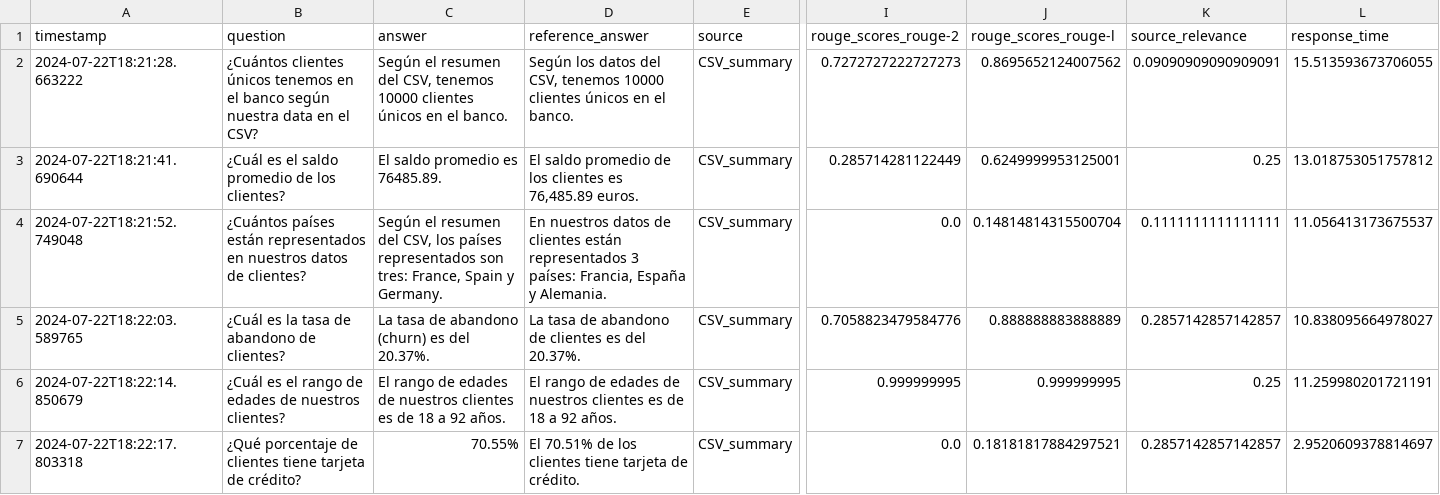
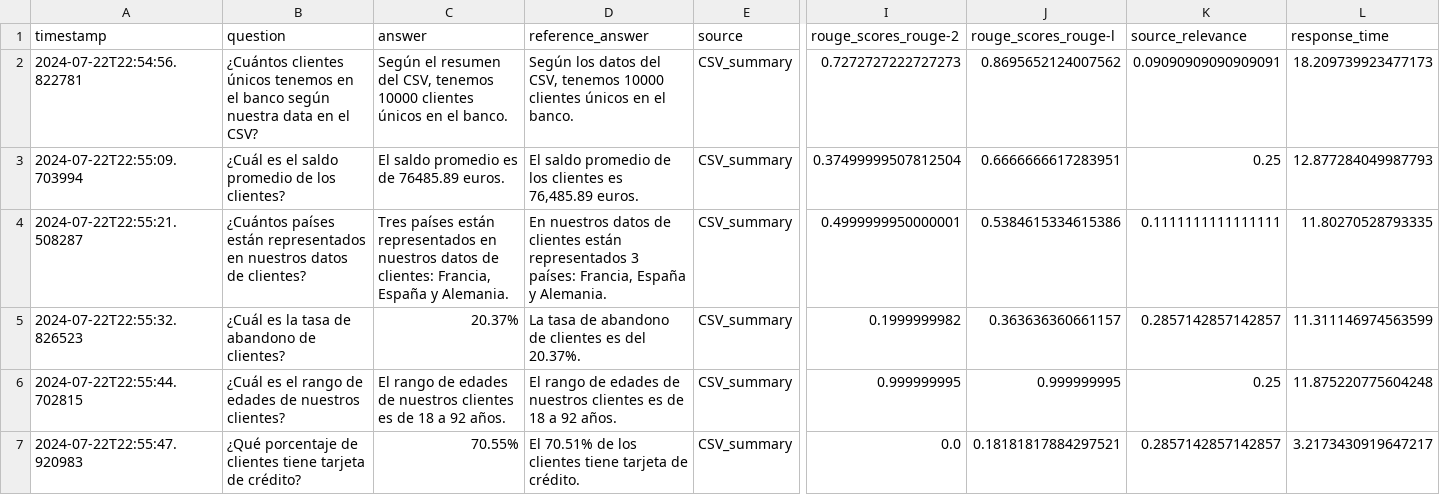
Before and after one commit to infantesromeroadrian/LLM-RAG-Ollama-Bank, a CSV file: src/resultados_pruebas.csv, drawn as a sheet; only a part is shown, gaps mark what is left out; removed rows and columns are numbered as before the commit, all else as after; rows hold the shown columns only; the diff covers the shown part only; the diff names each change by its address in the sheet, - before the commit and + after, or states it on an @@ line.

```diff
--- a/src/resultados_pruebas.csv
+++ b/src/resultados_pruebas.csv
-A2 (timestamp): 2024-07-22T18:21:28.663222
+A2 (timestamp): 2024-07-22T22:54:56.822781
-L2 (response_time): 15.513593673706055
+L2 (response_time): 18.209739923477173
-row 3: 2024-07-22T18:21:41.690644 | ¿Cuál es el saldo promedio de los clientes? | El saldo promedio es 76485.89. | El saldo promedio de los clientes es 76,485.89 euros. | CSV_summary | 0.285714281122449 | 0.6249999953125001 | 0.25 | 13.018753051757812
-row 4: 2024-07-22T18:21:52.749048 | ¿Cuántos países están representados en nuestros datos de clientes? | Según el resumen del CSV, los países representados son tres: France, Spain y Germany. | En nuestros datos de clientes están representados 3 países: Francia, España y Alemania. | CSV_summary | 0.0 | 0.14814814315500704 | 0.1111111111111111 | 11.056413173675537
-row 5: 2024-07-22T18:22:03.589765 | ¿Cuál es la tasa de abandono de clientes? | La tasa de abandono (churn) es del 20.37%. | La tasa de abandono de clientes es del 20.37%. | CSV_summary | 0.7058823479584776 | 0.888888883888889 | 0.2857142857142857 | 10.838095664978027
+row 3: 2024-07-22T22:55:09.703994 | ¿Cuál es el saldo promedio de los clientes? | El saldo promedio es de 76485.89 euros. | El saldo promedio de los clientes es 76,485.89 euros. | CSV_summary | 0.37499999507812504 | 0.6666666617283951 | 0.25 | 12.877284049987793
+row 4: 2024-07-22T22:55:21.508287 | ¿Cuántos países están representados en nuestros datos de clientes? | Tres países están representados en nuestros datos de clientes: Francia, España y Alemania. | En nuestros datos de clientes están representados 3 países: Francia, España y Alemania. | CSV_summary | 0.4999999950000001 | 0.5384615334615386 | 0.1111111111111111 | 11.80270528793335
+row 5: 2024-07-22T22:55:32.826523 | ¿Cuál es la tasa de abandono de clientes? | 20.37% | La tasa de abandono de clientes es del 20.37%. | CSV_summary | 0.1999999982 | 0.363636360661157 | 0.2857142857142857 | 11.311146974563599
-A6 (timestamp): 2024-07-22T18:22:14.850679
+A6 (timestamp): 2024-07-22T22:55:44.702815
-L6 (response_time): 11.259980201721191
+L6 (response_time): 11.875220775604248
-A7 (timestamp): 2024-07-22T18:22:17.803318
+A7 (timestamp): 2024-07-22T22:55:47.920983
-L7 (response_time): 2.9520609378814697
+L7 (response_time): 3.2173430919647217
```
Also changed, not shown: 4 added rows, 4 removed rows and 7 edited cells elsewhere in this file, 1 other file.
